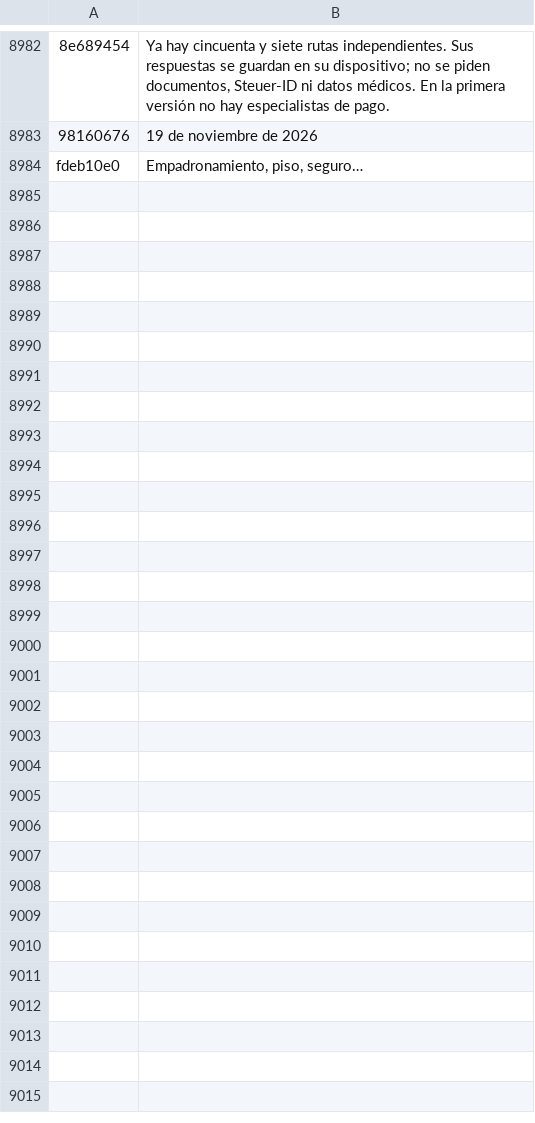
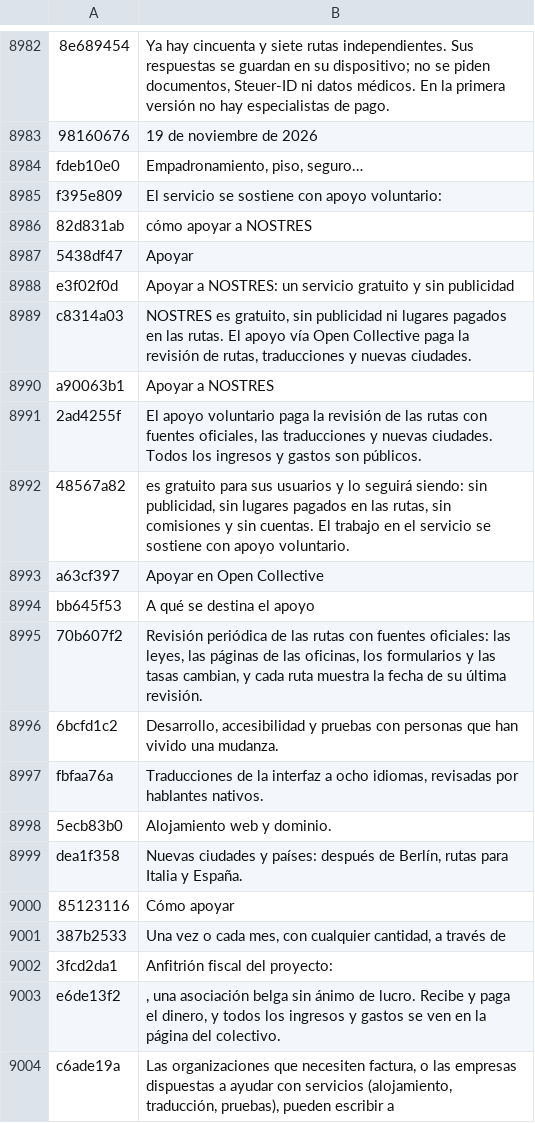
Before and after one commit to sashahermann2020-cloud/NOSTRES-public, a TSV file: i18n/translations/es.tsv, drawn as a sheet; only a part is shown, gaps mark what is left out; the diff covers the shown part only; the diff names each change by its address in the sheet, - before the commit and + after, or states it on an @@ line.

```diff
--- a/i18n/translations/es.tsv
+++ b/i18n/translations/es.tsv
+row 8985: f395e809 | El servicio se sostiene con apoyo voluntario:
+row 8986: 82d831ab | cómo apoyar a NOSTRES
+row 8987: 5438df47 | Apoyar
+row 8988: e3f02f0d | Apoyar a NOSTRES: un servicio gratuito y sin publicidad
+row 8989: c8314a03 | NOSTRES es gratuito, sin publicidad ni lugares pagados en las rutas. El apoyo vía Open Collective paga la revisión de rutas, traducciones y nuevas ciudades.
+row 8990: a90063b1 | Apoyar a NOSTRES
+row 8991: 2ad4255f | El apoyo voluntario paga la revisión de las rutas con fuentes oficiales, las traducciones y nuevas ciudades. Todos los ingresos y gastos son públicos.
+row 8992: 48567a82 | es gratuito para sus usuarios y lo seguirá siendo: sin publicidad, sin lugares pagados en las rutas, sin comisiones y sin cuentas. El trabajo en el servicio se sostiene con apoyo voluntario.
+row 8993: a63cf397 | Apoyar en Open Collective
+row 8994: bb645f53 | A qué se destina el apoyo
+row 8995: 70b607f2 | Revisión periódica de las rutas con fuentes oficiales: las leyes, las páginas de las oficinas, los formularios y las tasas cambian, y cada ruta muestra la fecha de su última revisión.
+row 8996: 6bcfd1c2 | Desarrollo, accesibilidad y pruebas con personas que han vivido una mudanza.
+row 8997: fbfaa76a | Traducciones de la interfaz a ocho idiomas, revisadas por hablantes nativos.
+row 8998: 5ecb83b0 | Alojamiento web y dominio.
+row 8999: dea1f358 | Nuevas ciudades y países: después de Berlín, rutas para Italia y España.
+row 9000: 85123116 | Cómo apoyar
+row 9001: 387b2533 | Una vez o cada mes, con cualquier cantidad, a través de
+row 9002: 3fcd2da1 | Anfitrión fiscal del proyecto:
+row 9003: e6de13f2 | , una asociación belga sin ánimo de lucro. Recibe y paga el dinero, y todos los ingresos y gastos se ven en la página del colectivo.
+row 9004: c6ade19a | Las organizaciones que necesiten factura, o las empresas dispuestas a ayudar con servicios (alojamiento, traducción, pruebas), pueden escribir a
```
Also changed, not shown: 13 added rows elsewhere in this file, i18n/translations/ar.tsv, i18n/translations/de.tsv, 24 other files.
